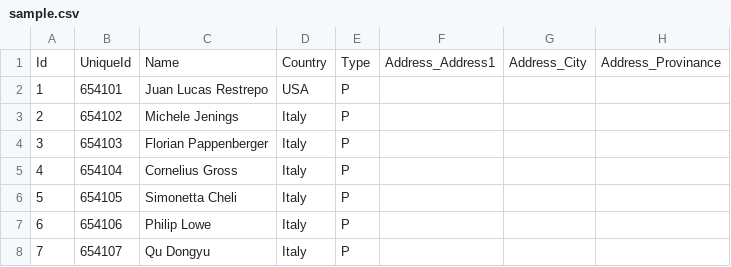
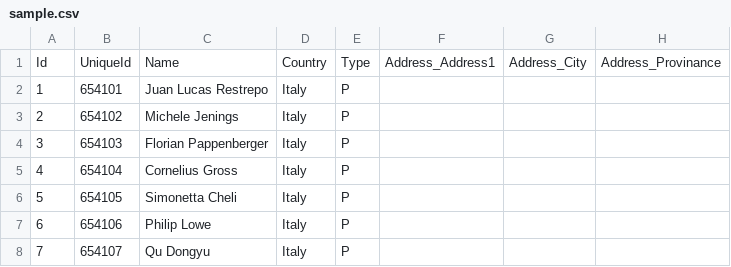
Before and after one commit to soumyadeep2002ss/Politician-Scraper, a CSV file: Politicians/sample.csv, drawn as a sheet; only a part is shown; the diff names each change by its address in the sheet, - before the commit and + after, or states it on an @@ line.

```diff
--- a/Politicians/sample.csv
+++ b/Politicians/sample.csv
-D2: USA
+D2: Italy
```
Also changed, not shown: 3 other files.
